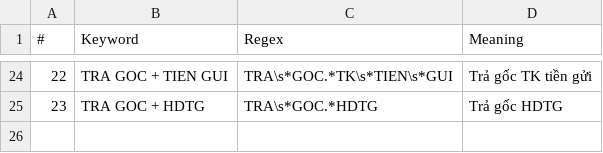
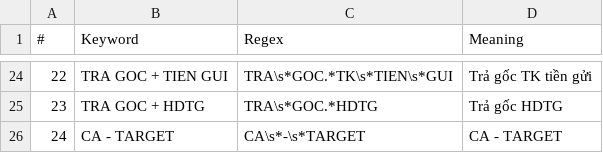
Before and after one commit to bwid-finance-automation/data-processing-be, a CSV file: movement_nature_filter/Settlement.csv, drawn as a sheet; only a part is shown, gaps mark what is left out; the diff names each change by its address in the sheet, - before the commit and + after, or states it on an @@ line.

Commit message:
fix: fix classify Nature, insert row open new

```diff
--- a/movement_nature_filter/Settlement.csv
+++ b/movement_nature_filter/Settlement.csv
+row 26: 24 | CA - TARGET | CA\s*-\s*TARGET | CA - TARGET
```
Also changed, not shown: 10 other files.
